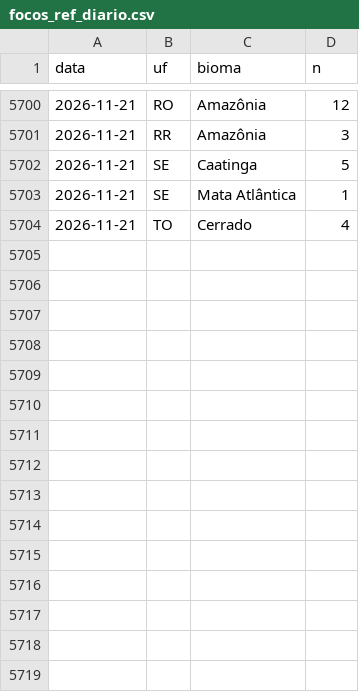
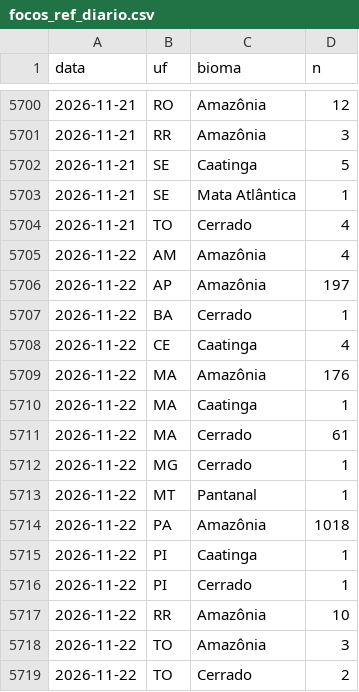
Before and after one commit to ladriasces/Monitor-El-Nino, a CSV file: data/ref/focos_ref_diario.csv, drawn as a sheet; only a part is shown, gaps mark what is left out; the diff names each change by its address in the sheet, - before the commit and + after, or states it on an @@ line.

```diff
--- a/data/ref/focos_ref_diario.csv
+++ b/data/ref/focos_ref_diario.csv
+row 5705: 2026-11-22 | AM | Amazônia | 4
+row 5706: 2026-11-22 | AP | Amazônia | 197
+row 5707: 2026-11-22 | BA | Cerrado | 1
+row 5708: 2026-11-22 | CE | Caatinga | 4
+row 5709: 2026-11-22 | MA | Amazônia | 176
+row 5710: 2026-11-22 | MA | Caatinga | 1
+row 5711: 2026-11-22 | MA | Cerrado | 61
+row 5712: 2026-11-22 | MG | Cerrado | 1
+row 5713: 2026-11-22 | MT | Pantanal | 1
+row 5714: 2026-11-22 | PA | Amazônia | 1018
+row 5715: 2026-11-22 | PI | Caatinga | 1
+row 5716: 2026-11-22 | PI | Cerrado | 1
+row 5717: 2026-11-22 | RR | Amazônia | 10
+row 5718: 2026-11-22 | TO | Amazônia | 3
+row 5719: 2026-11-22 | TO | Cerrado | 2
```
